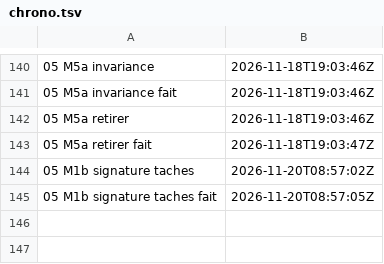
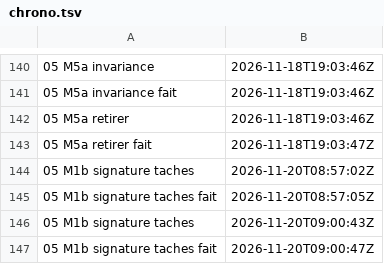
Before and after one commit to gigi206/supply-chain, a TSV file: poc/bricks/05-rpm-mock/resultats/chrono.tsv, drawn as a sheet; only a part is shown, gaps mark what is left out.

Commit message:
Brique 05, M1b : second passage de la signature (20/11/2026, 09:00:43 UTC), pipelines signées et poussées, SG2 à SG4 tenues
m1b-signature.sh taches sans SIGNER, après la liste revue acceptée (54c4dc1c) : code 0, 31 OK, 0 KO.
Les bundles des tâches sont repoussés aux mêmes digests (16a32993, bdde08ed).
builder-mock-rocky9@sha256:4b9daf42 et builder-rocky9-bootstrap@sha256:eb57d44c sont dans Zot au tag m1b.
Elles ne diffèrent du rendu que par les trois références. tkn pipeline verify les accepte avec la clé publique et refuse les copies altérées.
Journal du second passage : m1b-signature-taches-2.log. Note datée dans m1b-carte.md et docs/03.

```diff
--- a/poc/bricks/05-rpm-mock/resultats/chrono.tsv
+++ b/poc/bricks/05-rpm-mock/resultats/chrono.tsv
@@ -145 +145,3 @@
 05 M1b signature taches fait	2026-11-20T08:57:05Z	
+05 M1b signature taches	2026-11-20T09:00:43Z	
+05 M1b signature taches fait	2026-11-20T09:00:47Z	
```
Also changed, not shown: 4 other files.
